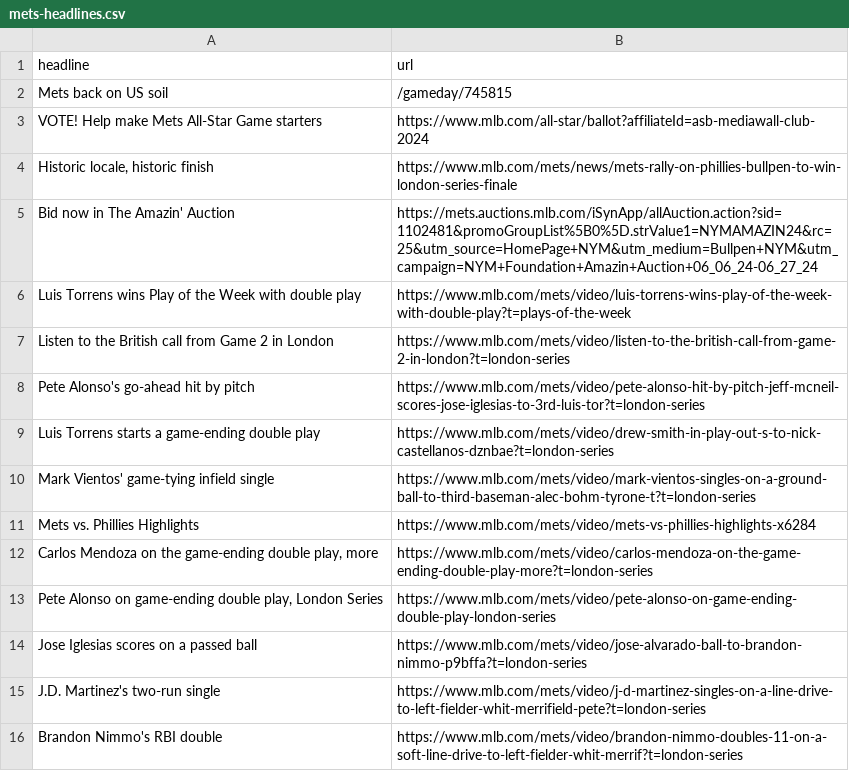
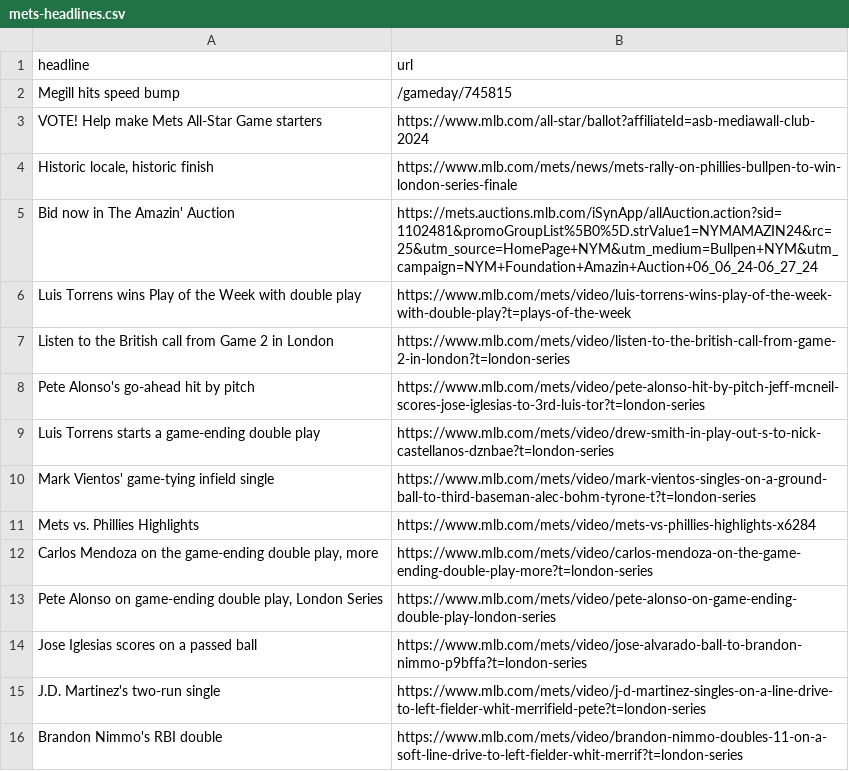
Before and after one commit to atd124/autoscraper-history-main, a CSV file: mets-headlines.csv, drawn as a sheet.

```diff
--- a/mets-headlines.csv
+++ b/mets-headlines.csv
@@ -1,3 +1,3 @@
 headline,url
-Mets back on US soil,/gameday/745815
+Megill hits speed bump,/gameday/745815
 VOTE! Help make Mets All-Star Game starters,https://www.mlb.com/all-star/ballot?affiliateId=asb-mediawall-club-2024
```
